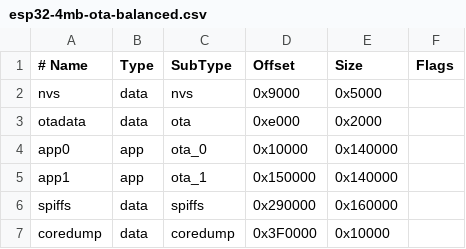
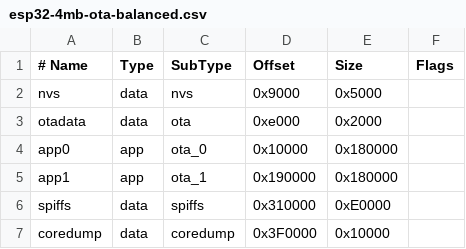
Before and after one commit to tangyangguang/Esp32Base, a CSV file: partitions/esp32-4mb-ota-balanced.csv, drawn as a sheet.

Commit message:
Update 4MB OTA partition tables

```diff
--- a/partitions/esp32-4mb-ota-balanced.csv
+++ b/partitions/esp32-4mb-ota-balanced.csv
@@ -3,5 +3,5 @@ nvs,        data, nvs,     0x9000,  0x5000,
 otadata,    data, ota,     0xe000,  0x2000,
-app0,       app,  ota_0,   0x10000, 0x140000,
-app1,       app,  ota_1,   0x150000,0x140000,
-spiffs,     data, spiffs,  0x290000,0x160000,
+app0,       app,  ota_0,   0x10000, 0x180000,
+app1,       app,  ota_1,   0x190000,0x180000,
+spiffs,     data, spiffs,  0x310000,0xE0000,
 coredump,   data, coredump,0x3F0000,0x10000,
```
Also changed, not shown: partitions/esp32-c3-4mb-ota-balanced.csv, 8 other files.
